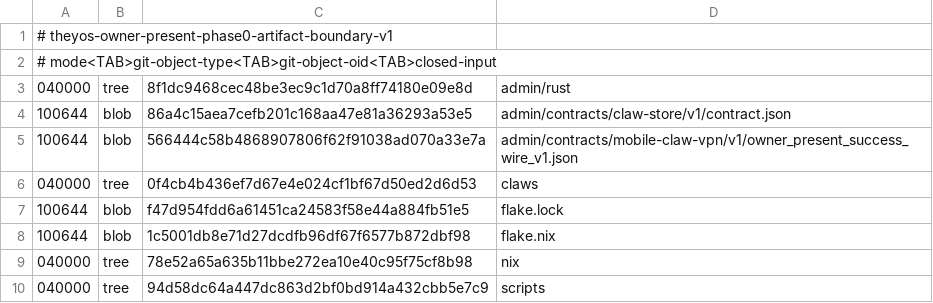
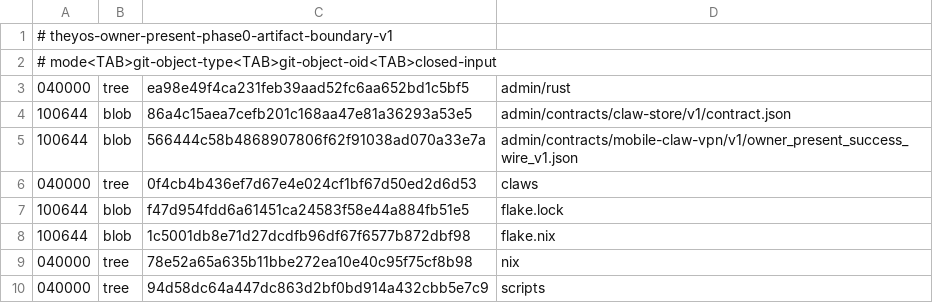
Before and after one commit to soyeht/theyos, a TSV file: admin/contracts/mobile-claw-vpn/v1/owner_present_phase0_artifact_boundary_v1.tsv, drawn as a sheet.

```diff
--- a/admin/contracts/mobile-claw-vpn/v1/owner_present_phase0_artifact_boundary_v1.tsv
+++ b/admin/contracts/mobile-claw-vpn/v1/owner_present_phase0_artifact_boundary_v1.tsv
@@ -2,3 +2,3 @@
 # mode<TAB>git-object-type<TAB>git-object-oid<TAB>closed-input
-040000	tree	8f1dc9468cec48be3ec9c1d70a8ff74180e09e8d	admin/rust
+040000	tree	ea98e49f4ca231feb39aad52fc6aa652bd1c5bf5	admin/rust
 100644	blob	86a4c15aea7cefb201c168aa47e81a36293a53e5	admin/contracts/claw-store/v1/contract.json
```
Also changed, not shown: 11 other files.
